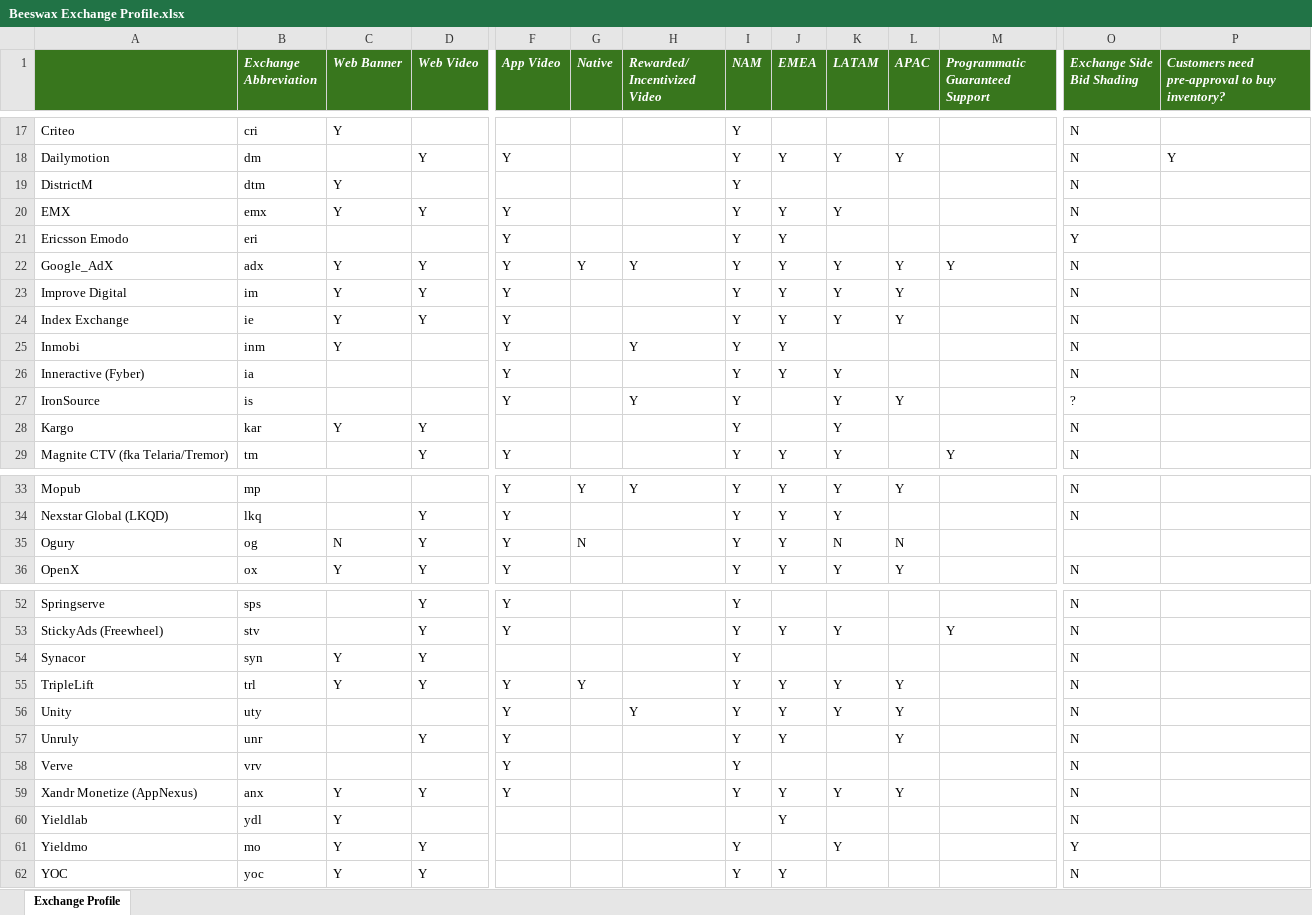
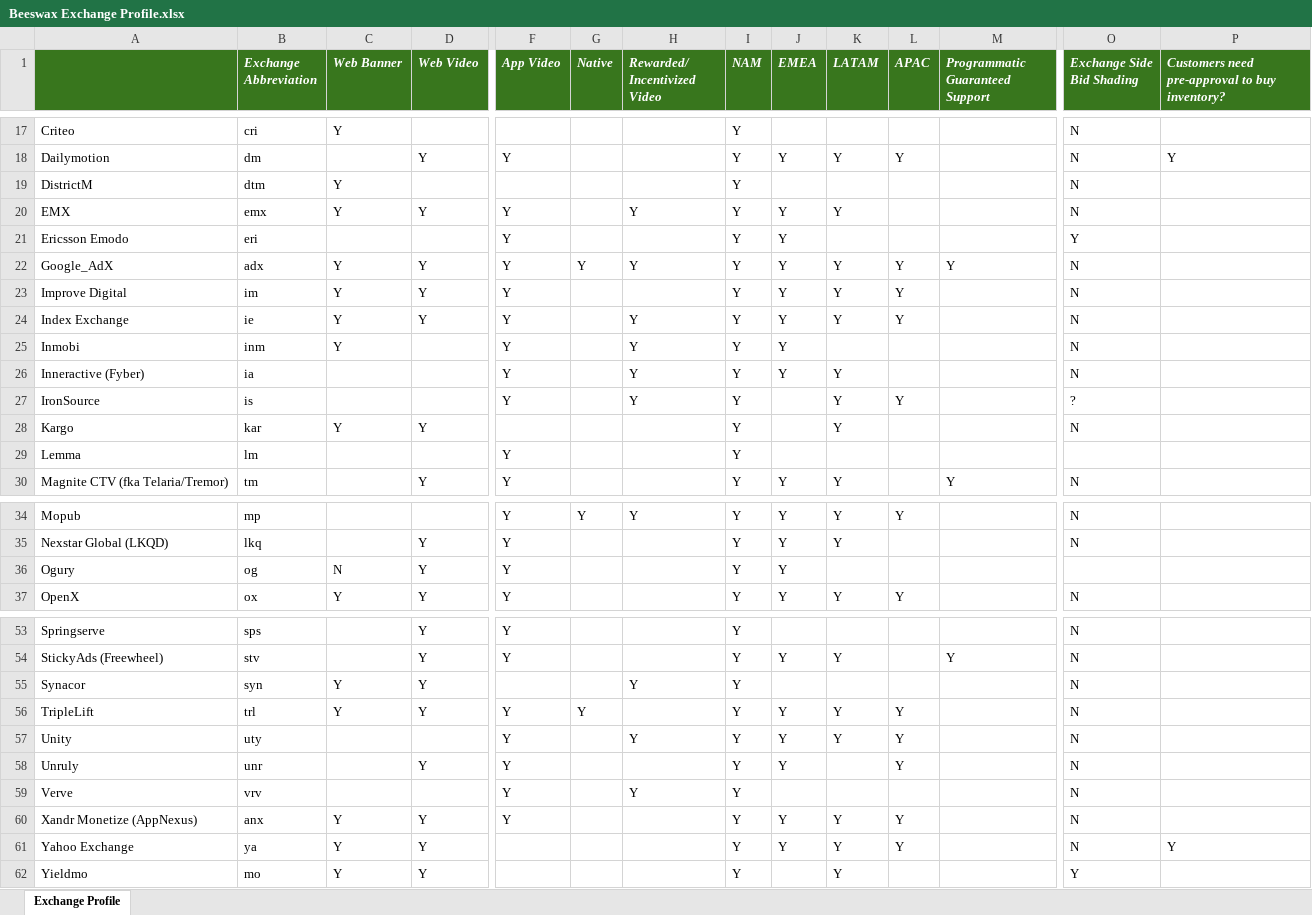
Before and after one commit to BeeswaxIO/beeswax-api, an Excel workbook: beeswax/Beeswax Exchange Profile.xlsx, sheet Exchange Profile, drawn as a sheet; only a part is shown, gaps mark what is left out; values as stored, in another font and other column widths than the file's, no borders; removed rows and columns are numbered as before the commit, all else as after; rows hold the shown columns only; the diff covers the shown part only; the diff names each change by its address in the sheet, - before the commit and + after, or states it on an @@ line.

Commit message:
Add files via upload
remove some no traffic exchanges
updated rewarded video column from mmx data
added YAHOO

```diff
--- a/beeswax/Beeswax Exchange Profile.xlsx (sheet Exchange Profile)
+++ b/beeswax/Beeswax Exchange Profile.xlsx (sheet Exchange Profile)
-H20 (Rewarded/ Incentivized Video): (empty)
+H20 (Rewarded/ Incentivized Video): Y
-H24 (Rewarded/ Incentivized Video): (empty)
+H24 (Rewarded/ Incentivized Video): Y
-H26 (Rewarded/ Incentivized Video): (empty)
+H26 (Rewarded/ Incentivized Video): Y
+row 29: Lemma | lm |  |  | Y |  |  | Y
-G36 (Native): N
+G36 (Native): (empty)
-K36 (LATAM): N
+K36 (LATAM): (empty)
-L36 (APAC): N
+L36 (APAC): (empty)
-H55 (Rewarded/ Incentivized Video): (empty)
+H55 (Rewarded/ Incentivized Video): Y
-H59 (Rewarded/ Incentivized Video): (empty)
+H59 (Rewarded/ Incentivized Video): Y
-row 60: Yieldlab | ydl | Y |  |  |  |  |  | Y |  |  |  | N
+row 61: Yahoo Exchange | ya | Y | Y |  |  |  | Y | Y | Y | Y |  | N | Y
-row 62: YOC | yoc | Y | Y |  |  |  | Y | Y |  |  |  | N
```
Also changed, not shown: 2 edited cells elsewhere in this sheet.
